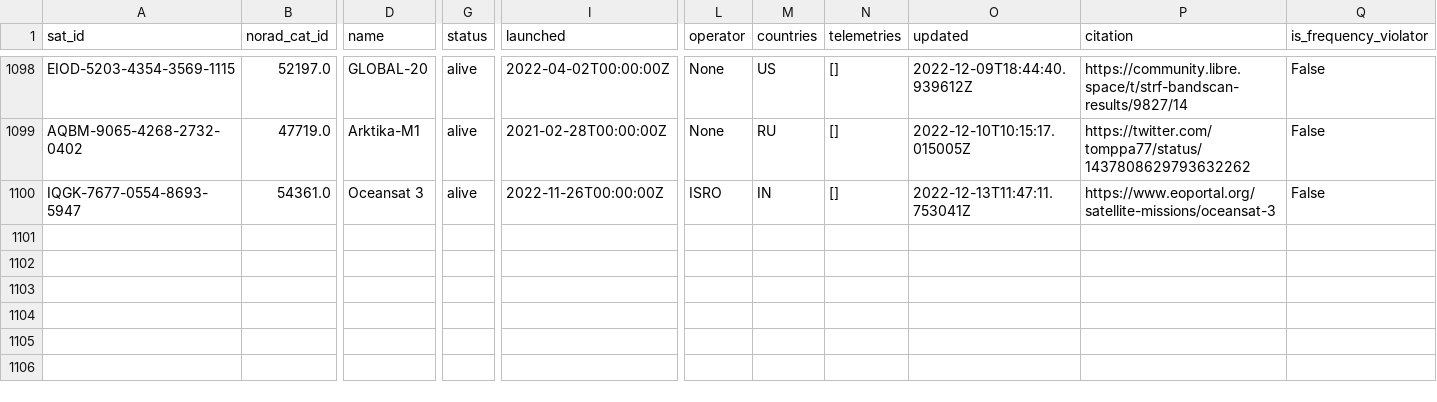
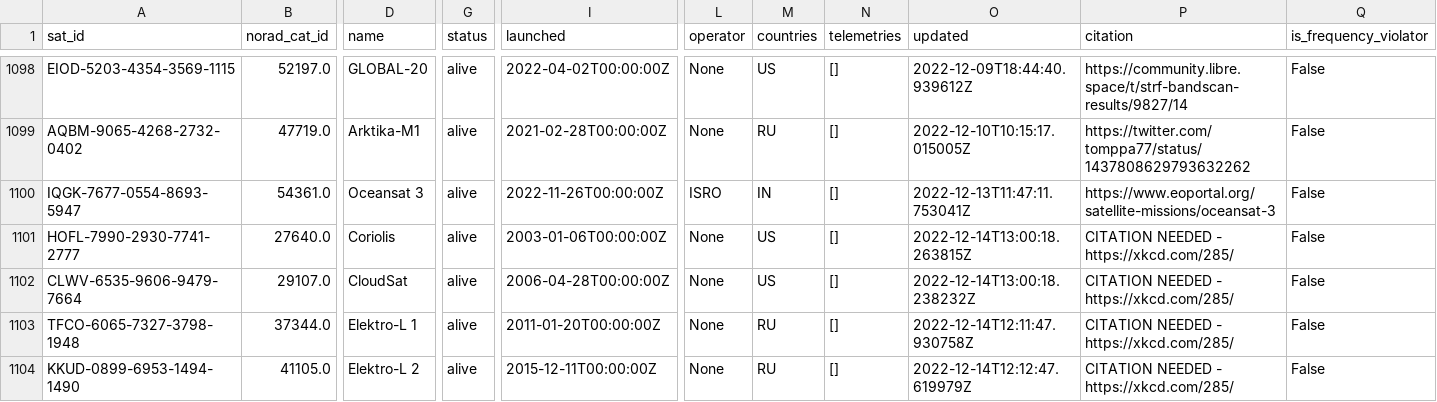
Before and after one commit to maruko8k/amateur-satellite-database, a CSV file: data/satnogs.csv, drawn as a sheet; only a part is shown, gaps mark what is left out; rows hold the shown columns only; the diff names each change by its address in the sheet, - before the commit and + after, or states it on an @@ line.

```diff
--- a/data/satnogs.csv
+++ b/data/satnogs.csv
+row 1101: HOFL-7990-2930-7741-2777 | 27640.0 | Coriolis | alive | 2003-01-06T00:00:00Z | None | US | [] | 2022-12-14T13:00:18.263815Z | CITATION NEEDED - https://xkcd.com/285/ | False
+row 1102: CLWV-6535-9606-9479-7664 | 29107.0 | CloudSat | alive | 2006-04-28T00:00:00Z | None | US | [] | 2022-12-14T13:00:18.238232Z | CITATION NEEDED - https://xkcd.com/285/ | False
+row 1103: TFCO-6065-7327-3798-1948 | 37344.0 | Elektro-L 1 | alive | 2011-01-20T00:00:00Z | None | RU | [] | 2022-12-14T12:11:47.930758Z | CITATION NEEDED - https://xkcd.com/285/ | False
+row 1104: KKUD-0899-6953-1494-1490 | 41105.0 | Elektro-L 2 | alive | 2015-12-11T00:00:00Z | None | RU | [] | 2022-12-14T12:12:47.619979Z | CITATION NEEDED - https://xkcd.com/285/ | False
```
Also changed, not shown: 1 other file.
